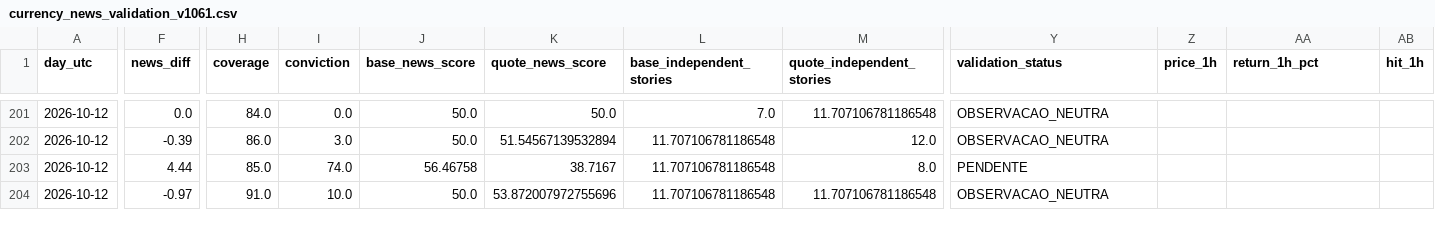
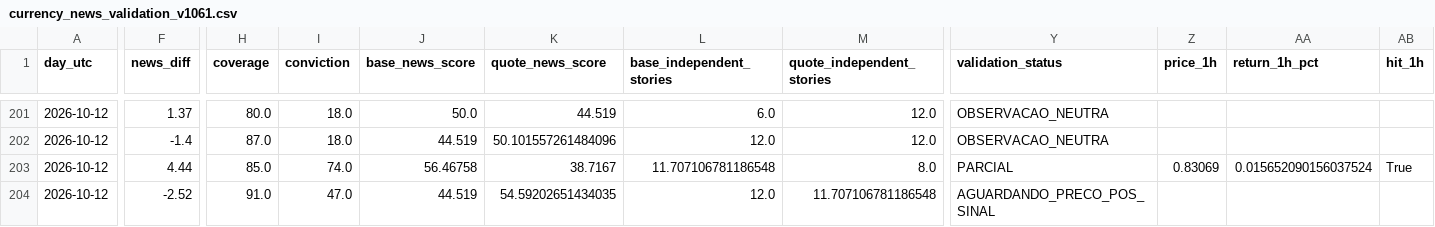
Before and after one commit to aparecidomikael97-ship-it/usd-macro-pro-v4, a CSV file: dados/currency_news_validation_v1061.csv, drawn as a sheet; only a part is shown, gaps mark what is left out; the diff covers the shown part only; the diff names each change by its address in the sheet, - before the commit and + after, or states it on an @@ line.

```diff
--- a/dados/currency_news_validation_v1061.csv
+++ b/dados/currency_news_validation_v1061.csv
-F201 (news_diff): 0.0
+F201 (news_diff): 1.37
-H201 (coverage): 84.0
+H201 (coverage): 80.0
-I201 (conviction): 0.0
+I201 (conviction): 18.0
-K201 (quote_news_score): 50.0
+K201 (quote_news_score): 44.519
-L201 (base_independent_stories): 7.0
+L201 (base_independent_stories): 6.0
-M201 (quote_independent_stories): 11.707106781186548
+M201 (quote_independent_stories): 12.0
-F202 (news_diff): -0.39
+F202 (news_diff): -1.4
-H202 (coverage): 86.0
+H202 (coverage): 87.0
-I202 (conviction): 3.0
+I202 (conviction): 18.0
-J202 (base_news_score): 50.0
+J202 (base_news_score): 44.519
-K202 (quote_news_score): 51.54567139532894
+K202 (quote_news_score): 50.101557261484096
-L202 (base_independent_stories): 11.707106781186548
+L202 (base_independent_stories): 12.0
-Y203 (validation_status): PENDENTE
+Y203 (validation_status): PARCIAL
-Z203 (price_1h): (empty)
+Z203 (price_1h): 0.83069
-AA203 (return_1h_pct): (empty)
+AA203 (return_1h_pct): 0.015652090156037524
-AB203 (hit_1h): (empty)
+AB203 (hit_1h): True
-F204 (news_diff): -0.97
+F204 (news_diff): -2.52
-I204 (conviction): 10.0
+I204 (conviction): 47.0
-J204 (base_news_score): 50.0
+J204 (base_news_score): 44.519
-K204 (quote_news_score): 53.872007972755696
+K204 (quote_news_score): 54.59202651434035
-L204 (base_independent_stories): 11.707106781186548
+L204 (base_independent_stories): 12.0
-Y204 (validation_status): OBSERVACAO_NEUTRA
+Y204 (validation_status): AGUARDANDO_PRECO_POS_SINAL
```
Also changed, not shown: 48 edited cells elsewhere in this file.
